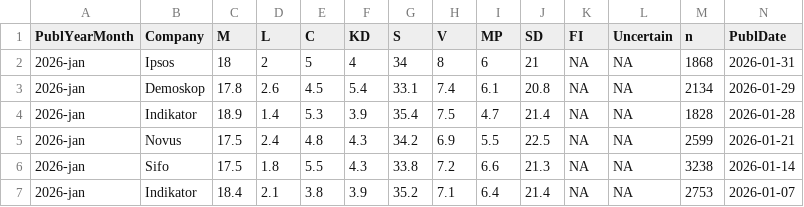
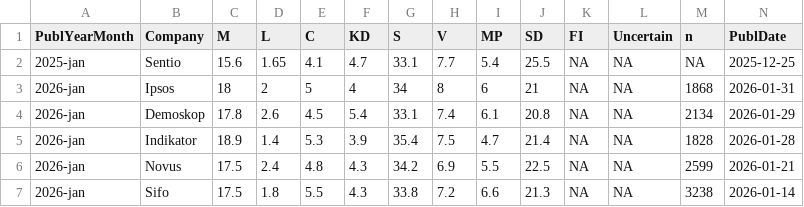
Before and after one commit to MansMeg/SwedishPolls, a CSV file: Data/Polls.csv, drawn as a sheet; only a part is shown; the shorter side is filled out with more unchanged rows; rows hold the shown columns only; the diff names each change by its address in the sheet, - before the commit and + after, or states it on an @@ line.

Commit message:
jan2026-sentio

```diff
--- a/Data/Polls.csv
+++ b/Data/Polls.csv
+row 2: 2025-jan | Sentio | 15.6 | 1.65 | 4.1 | 4.7 | 33.1 | 7.7 | 5.4 | 25.5 | NA | NA | NA | 2025-12-25
```
